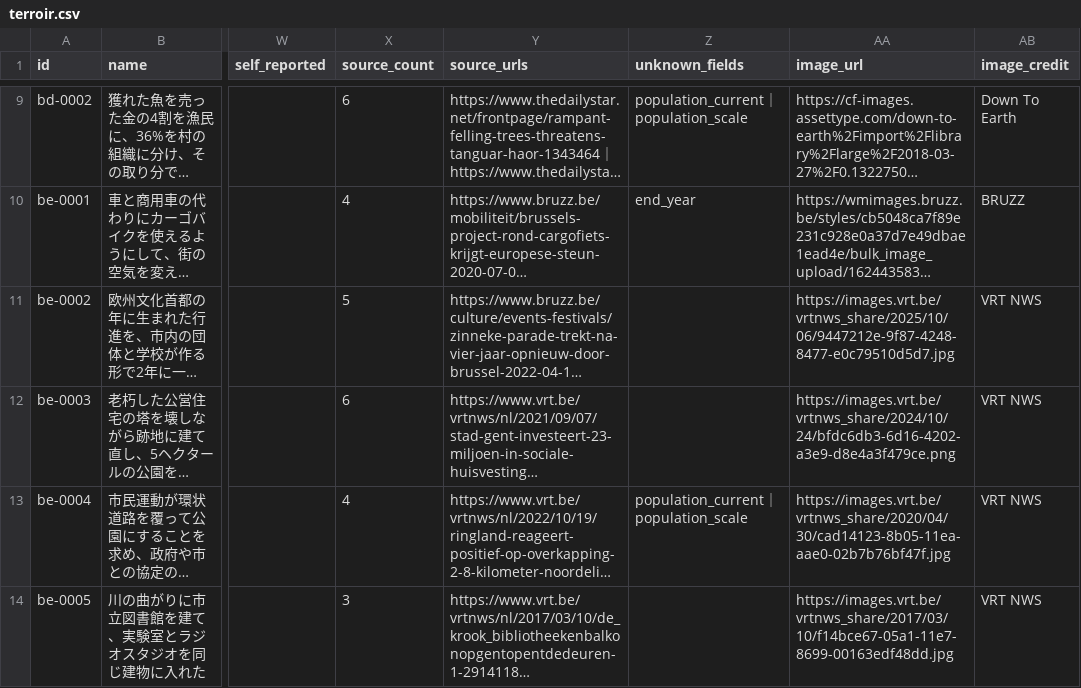
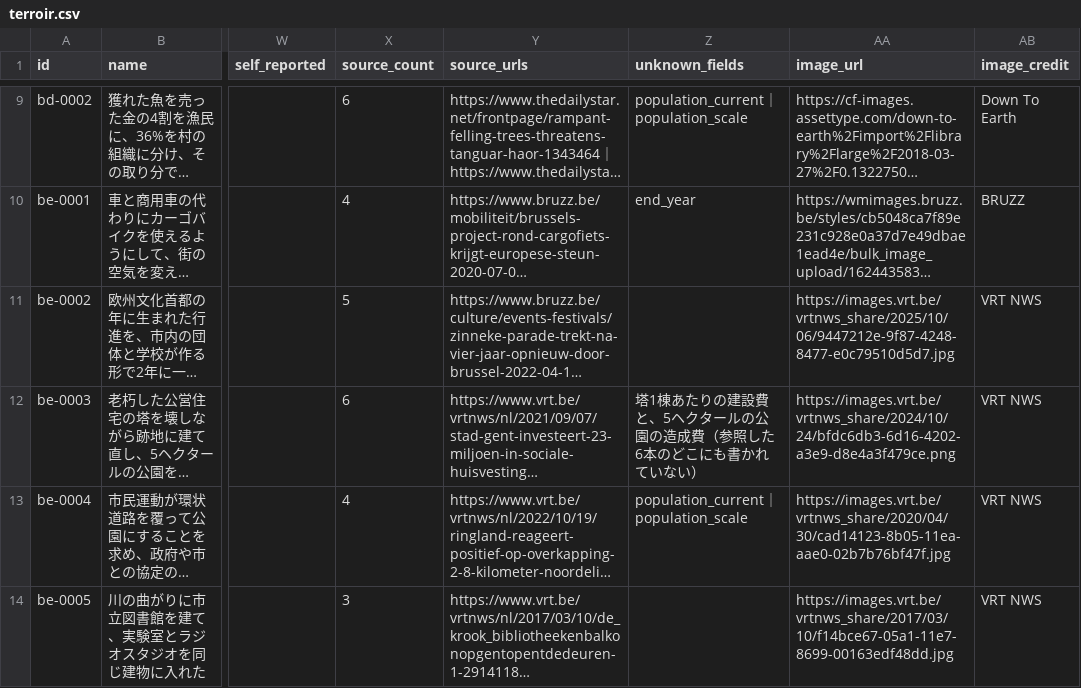
Before and after one commit to yusu0326/terroir-site, a CSV file: data/terroir.csv, drawn as a sheet; only a part is shown, gaps mark what is left out; long unchanged cells end in …; the diff covers the shown part only; the diff names each change by its address in the sheet, - before the commit and + after, or states it on an @@ line.

```diff
--- a/data/terroir.csv
+++ b/data/terroir.csv
-Z12 (unknown_fields): (empty)
+Z12 (unknown_fields): 塔1棟あたりの建設費と、5ヘクタールの公園の造成費（参照した6本のどこにも書かれていない）
```
Also changed, not shown: 46 edited cells elsewhere in this file, 37 other files.
